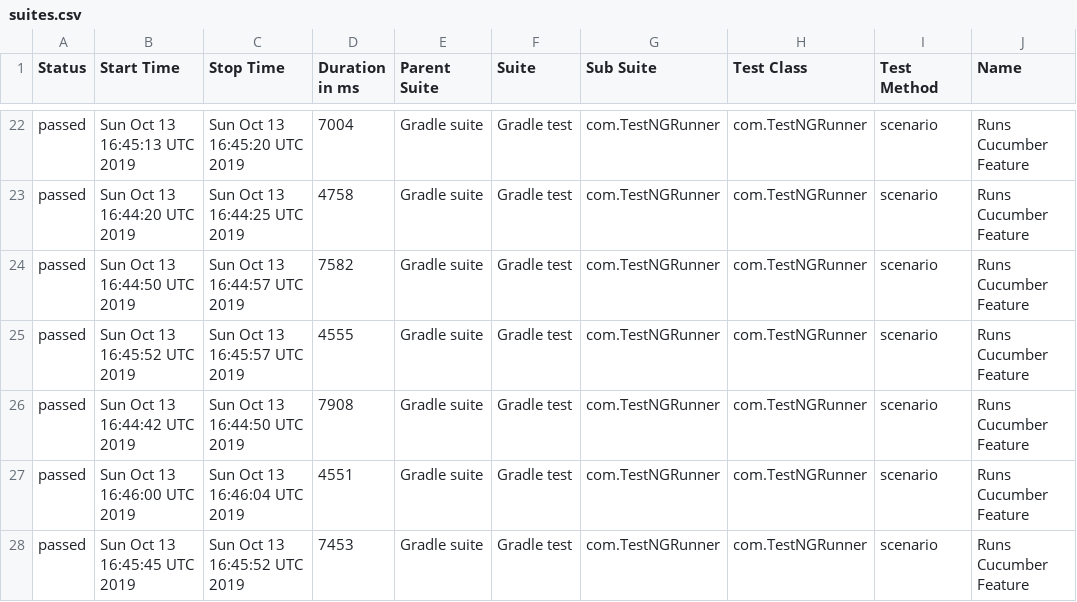
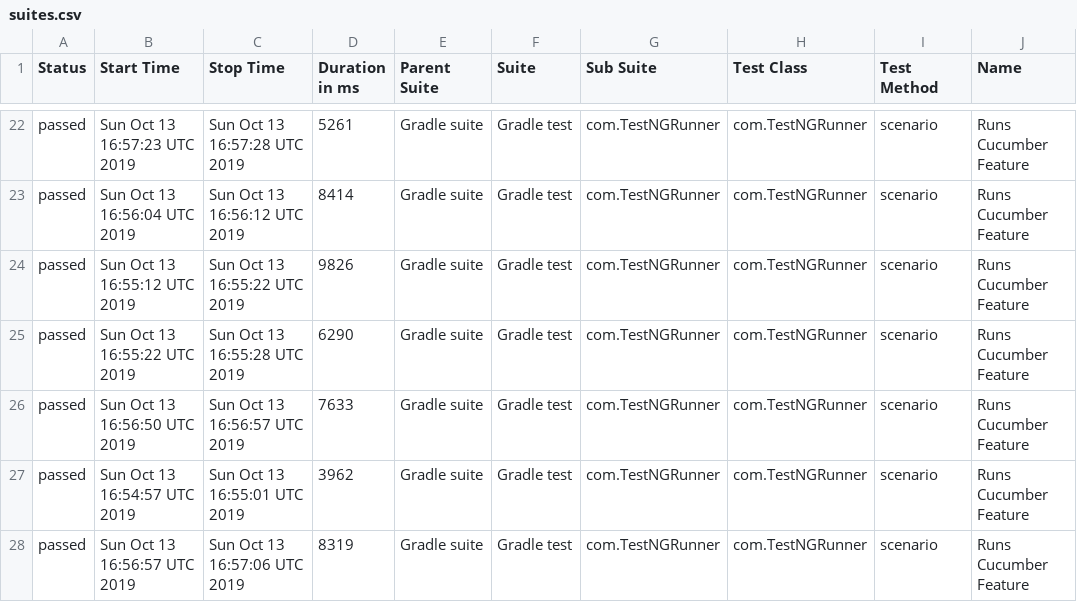
Before and after one commit to kamil-nowocin/Test_Automation-automationpractice, a CSV file: data/suites.csv, drawn as a sheet; only a part is shown, gaps mark what is left out; the diff covers the shown part only; the diff names each change by its address in the sheet, - before the commit and + after, or states it on an @@ line.

```diff
--- a/data/suites.csv
+++ b/data/suites.csv
-B22 (Start Time): Sun Oct 13 16:45:13 UTC 2019
+B22 (Start Time): Sun Oct 13 16:57:23 UTC 2019
-C22 (Stop Time): Sun Oct 13 16:45:20 UTC 2019
+C22 (Stop Time): Sun Oct 13 16:57:28 UTC 2019
-D22 (Duration in ms): 7004
+D22 (Duration in ms): 5261
-B23 (Start Time): Sun Oct 13 16:44:20 UTC 2019
+B23 (Start Time): Sun Oct 13 16:56:04 UTC 2019
-C23 (Stop Time): Sun Oct 13 16:44:25 UTC 2019
+C23 (Stop Time): Sun Oct 13 16:56:12 UTC 2019
-D23 (Duration in ms): 4758
+D23 (Duration in ms): 8414
-B24 (Start Time): Sun Oct 13 16:44:50 UTC 2019
+B24 (Start Time): Sun Oct 13 16:55:12 UTC 2019
-C24 (Stop Time): Sun Oct 13 16:44:57 UTC 2019
+C24 (Stop Time): Sun Oct 13 16:55:22 UTC 2019
-D24 (Duration in ms): 7582
+D24 (Duration in ms): 9826
-B25 (Start Time): Sun Oct 13 16:45:52 UTC 2019
+B25 (Start Time): Sun Oct 13 16:55:22 UTC 2019
-C25 (Stop Time): Sun Oct 13 16:45:57 UTC 2019
+C25 (Stop Time): Sun Oct 13 16:55:28 UTC 2019
-D25 (Duration in ms): 4555
+D25 (Duration in ms): 6290
-B26 (Start Time): Sun Oct 13 16:44:42 UTC 2019
+B26 (Start Time): Sun Oct 13 16:56:50 UTC 2019
-C26 (Stop Time): Sun Oct 13 16:44:50 UTC 2019
+C26 (Stop Time): Sun Oct 13 16:56:57 UTC 2019
-D26 (Duration in ms): 7908
+D26 (Duration in ms): 7633
-B27 (Start Time): Sun Oct 13 16:46:00 UTC 2019
+B27 (Start Time): Sun Oct 13 16:54:57 UTC 2019
-C27 (Stop Time): Sun Oct 13 16:46:04 UTC 2019
+C27 (Stop Time): Sun Oct 13 16:55:01 UTC 2019
-D27 (Duration in ms): 4551
+D27 (Duration in ms): 3962
-B28 (Start Time): Sun Oct 13 16:45:45 UTC 2019
+B28 (Start Time): Sun Oct 13 16:56:57 UTC 2019
-C28 (Stop Time): Sun Oct 13 16:45:52 UTC 2019
+C28 (Stop Time): Sun Oct 13 16:57:06 UTC 2019
-D28 (Duration in ms): 7453
+D28 (Duration in ms): 8319
```
Also changed, not shown: 61 edited cells elsewhere in this file, 48 other files.
